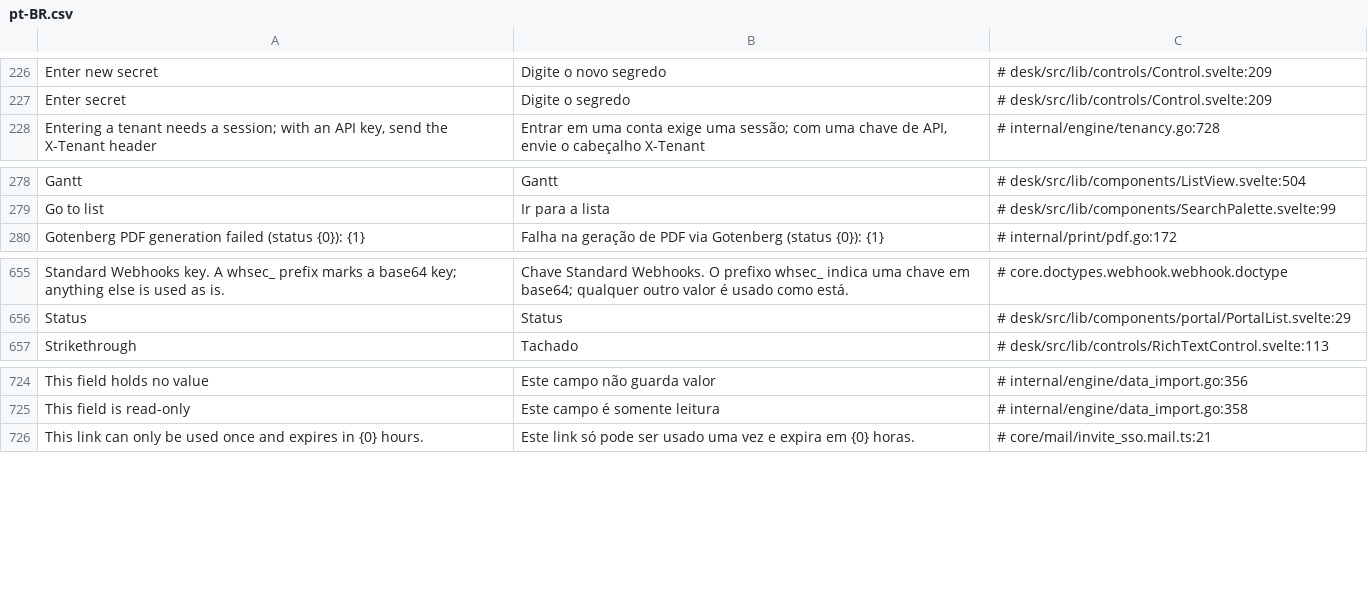
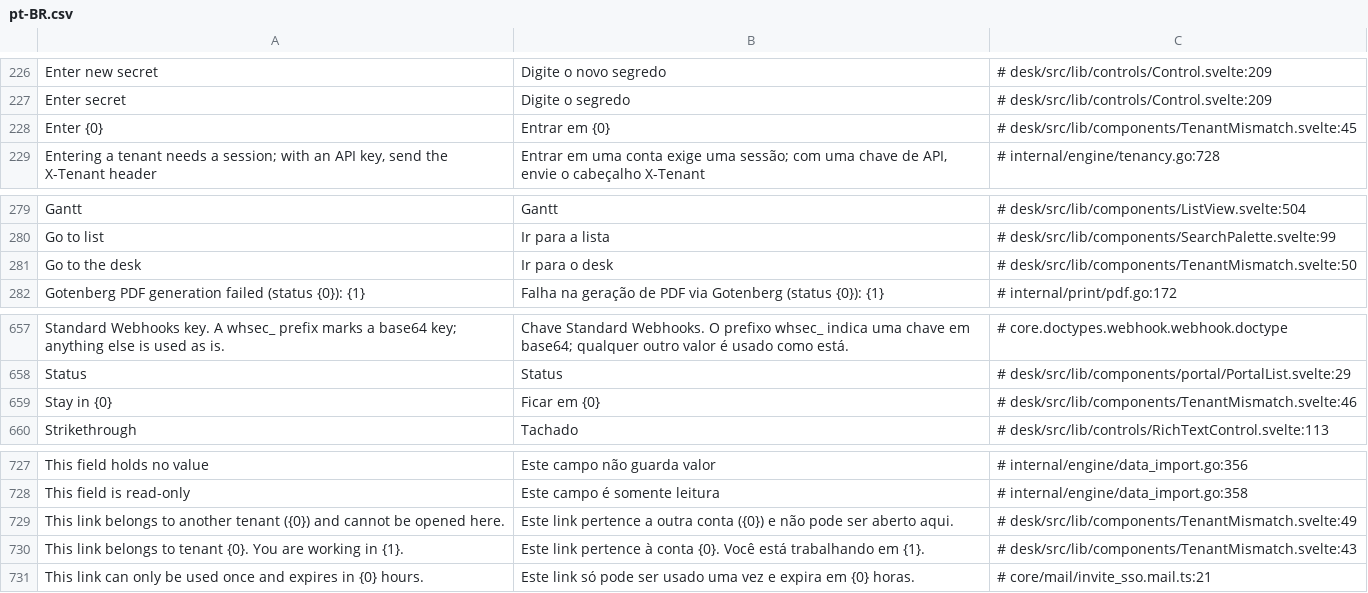
Before and after one commit to jrvidotti/ddcore, a CSV file: core/translations/pt-BR.csv, drawn as a sheet; only a part is shown, gaps mark what is left out; the diff names each change by its address in the sheet, - before the commit and + after, or states it on an @@ line.

```diff
--- a/core/translations/pt-BR.csv
+++ b/core/translations/pt-BR.csv
+row 228: Enter {0} | Entrar em {0} | # desk/src/lib/components/TenantMismatch.svelte:45
+row 281: Go to the desk | Ir para o desk | # desk/src/lib/components/TenantMismatch.svelte:50
+row 659: Stay in {0} | Ficar em {0} | # desk/src/lib/components/TenantMismatch.svelte:46
+row 729: This link belongs to another tenant ({0}) and cannot be opened here. | Este link pertence a outra conta ({0}) e não pode ser aberto aqui. | # desk/src/lib/components/TenantMismatch.svelte:49
+row 730: This link belongs to tenant {0}. You are working in {1}. | Este link pertence à conta {0}. Você está trabalhando em {1}. | # desk/src/lib/components/TenantMismatch.svelte:43
```
Also changed, not shown: 6 other files.
